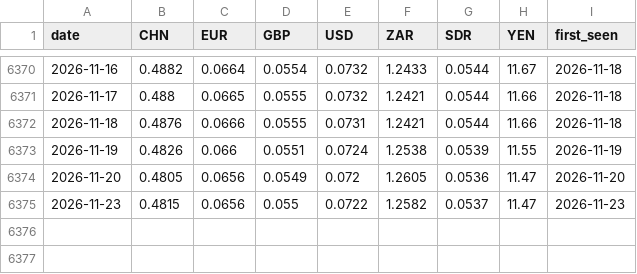
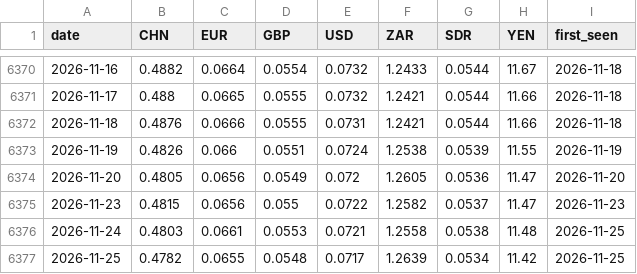
Before and after one commit to nnyashabradley-dot/tekanyetso, a CSV file: data/rates.csv, drawn as a sheet; only a part is shown, gaps mark what is left out; the diff names each change by its address in the sheet, - before the commit and + after, or states it on an @@ line.

```diff
--- a/data/rates.csv
+++ b/data/rates.csv
+row 6376: 2026-11-24 | 0.4803 | 0.0661 | 0.0553 | 0.0721 | 1.2558 | 0.0538 | 11.48 | 2026-11-25
+row 6377: 2026-11-25 | 0.4782 | 0.0655 | 0.0548 | 0.0717 | 1.2639 | 0.0534 | 11.42 | 2026-11-25
```
Also changed, not shown: predictions.csv, 2 other files.
